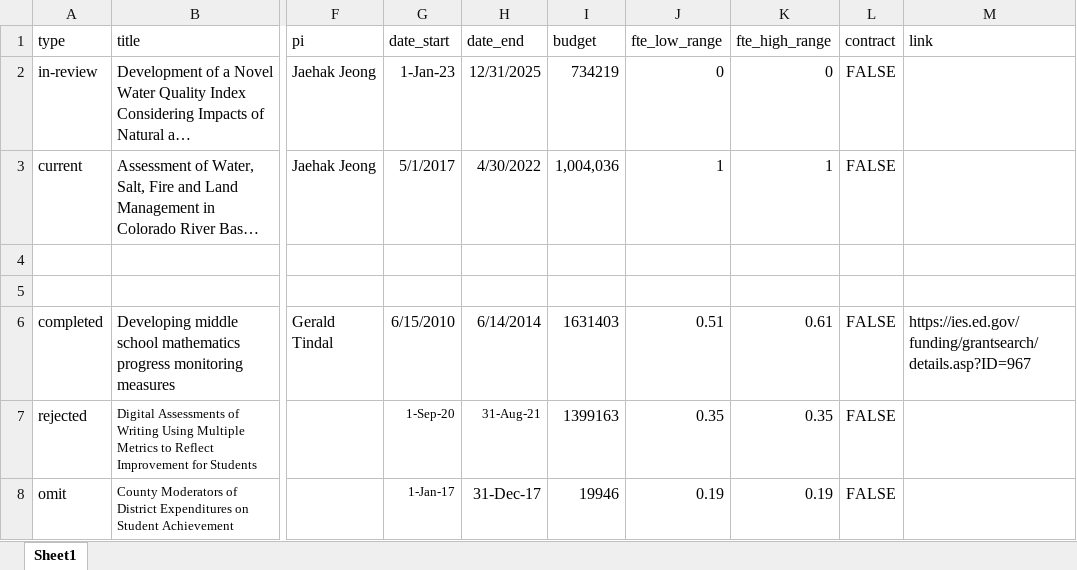
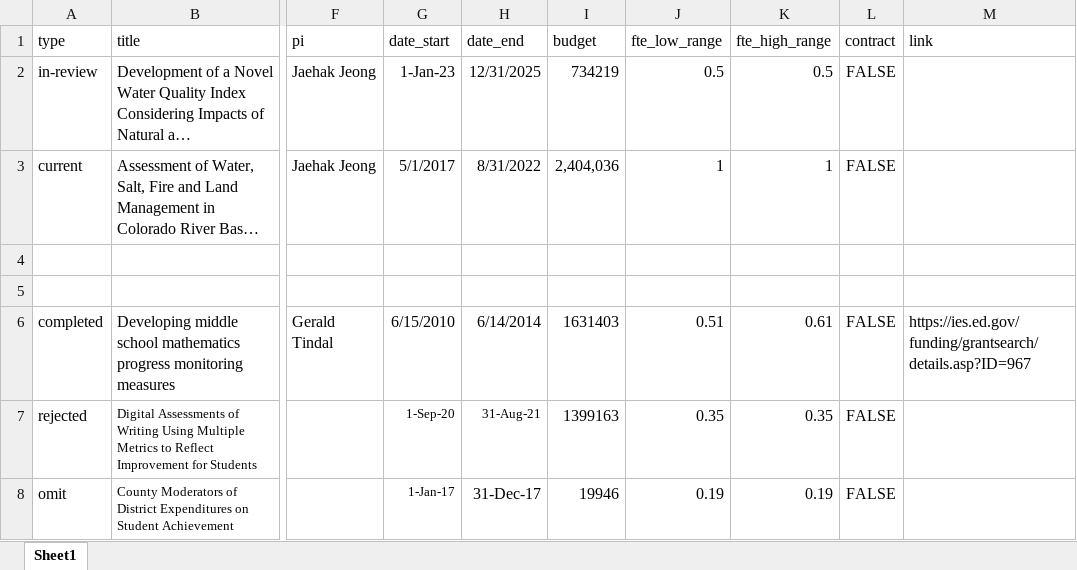
Before and after one commit to spark-brc/spark-brc.github.io, an Excel workbook: spark-cv/data/grants.xlsx, sheet Sheet1, drawn as a sheet; only a part is shown, gaps mark what is left out; long unchanged cells end in …; values as stored, in another font and other column widths than the file's, no borders; the diff names each change by its address in the sheet, - before the commit and + after, or states it on an @@ line.

```diff
--- a/spark-cv/data/grants.xlsx (sheet Sheet1)
+++ b/spark-cv/data/grants.xlsx (sheet Sheet1)
-J2 (fte_low_range): 0
+J2 (fte_low_range): 0.5
-K2 (fte_high_range): 0
+K2 (fte_high_range): 0.5
-H3 (date_end): 4/30/2022
+H3 (date_end): 8/31/2022
-I3 (budget): 1,004,036
+I3 (budget): 2,404,036
```
Also changed, not shown: spark-cv/data/cv_entries.xlsx, spark-cv/data/pubs.xlsx, 11 other files.
